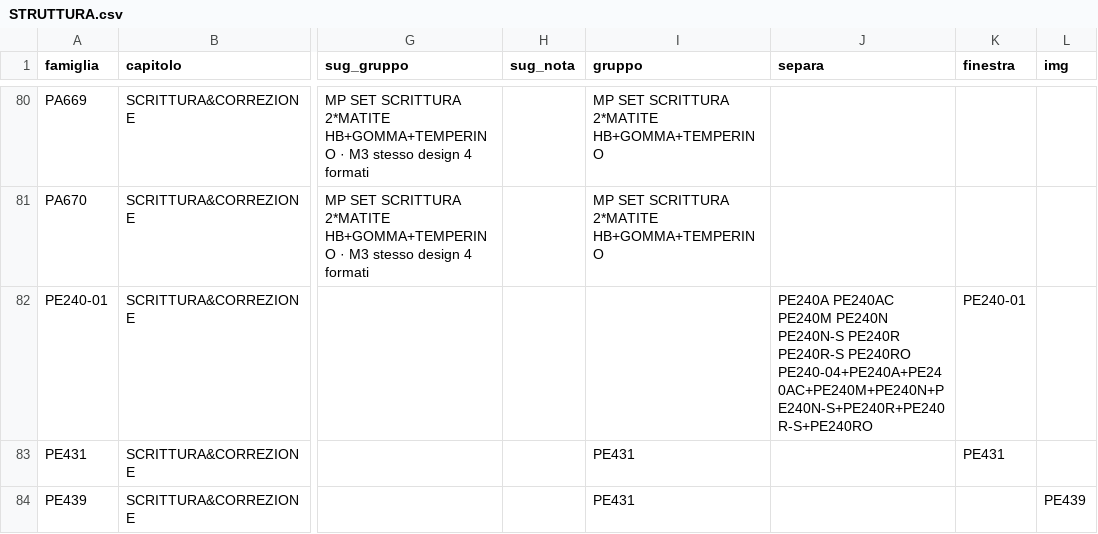
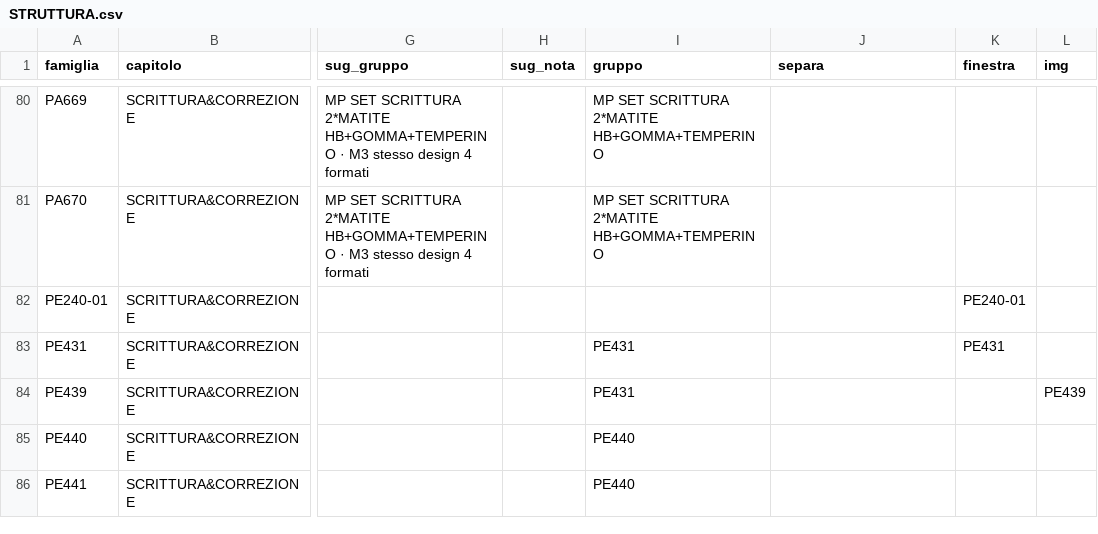
Before and after one commit to zzz89782599-arch/main-paper-catalog-editor, a CSV file: catalog_v2/dist/stato/STRUTTURA.csv, drawn as a sheet; only a part is shown, gaps mark what is left out; the shorter side is filled out with more unchanged rows; the diff names each change by its address in the sheet, - before the commit and + after, or states it on an @@ line.

Commit message:
STRUTTURA.csv, EAN_FIX.csv, PACK_FIX.csv, RIGA_FIX.csv, TESTI.csv, tracce.jsonl (Zezhong)

```diff
--- a/catalog_v2/dist/stato/STRUTTURA.csv
+++ b/catalog_v2/dist/stato/STRUTTURA.csv
-J82 (separa): PE240A PE240AC PE240M PE240N PE240N-S PE240R PE240R-S PE240RO PE240-04+PE240A+PE240AC+PE240M+PE240N+PE240N-S+PE240R+PE240R-S+PE240RO
+J82 (separa): (empty)
```
Also changed, not shown: 1 other file.
